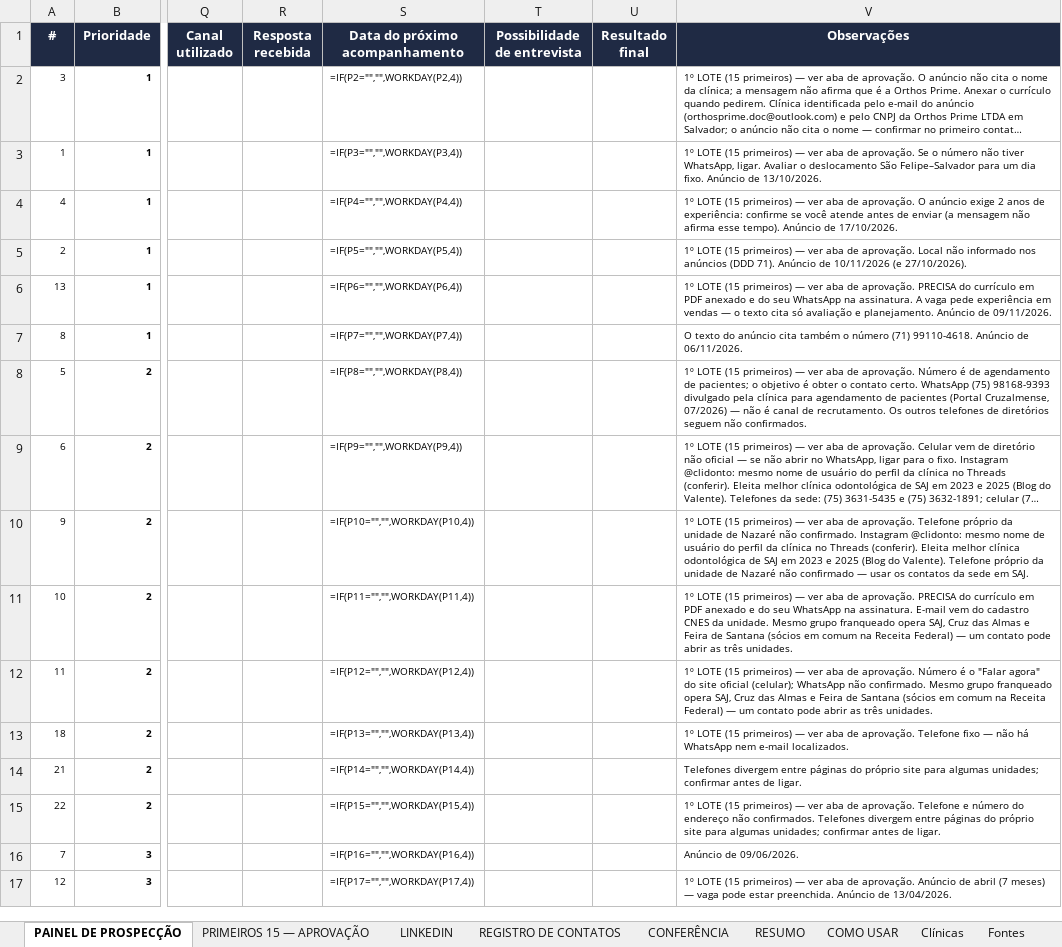
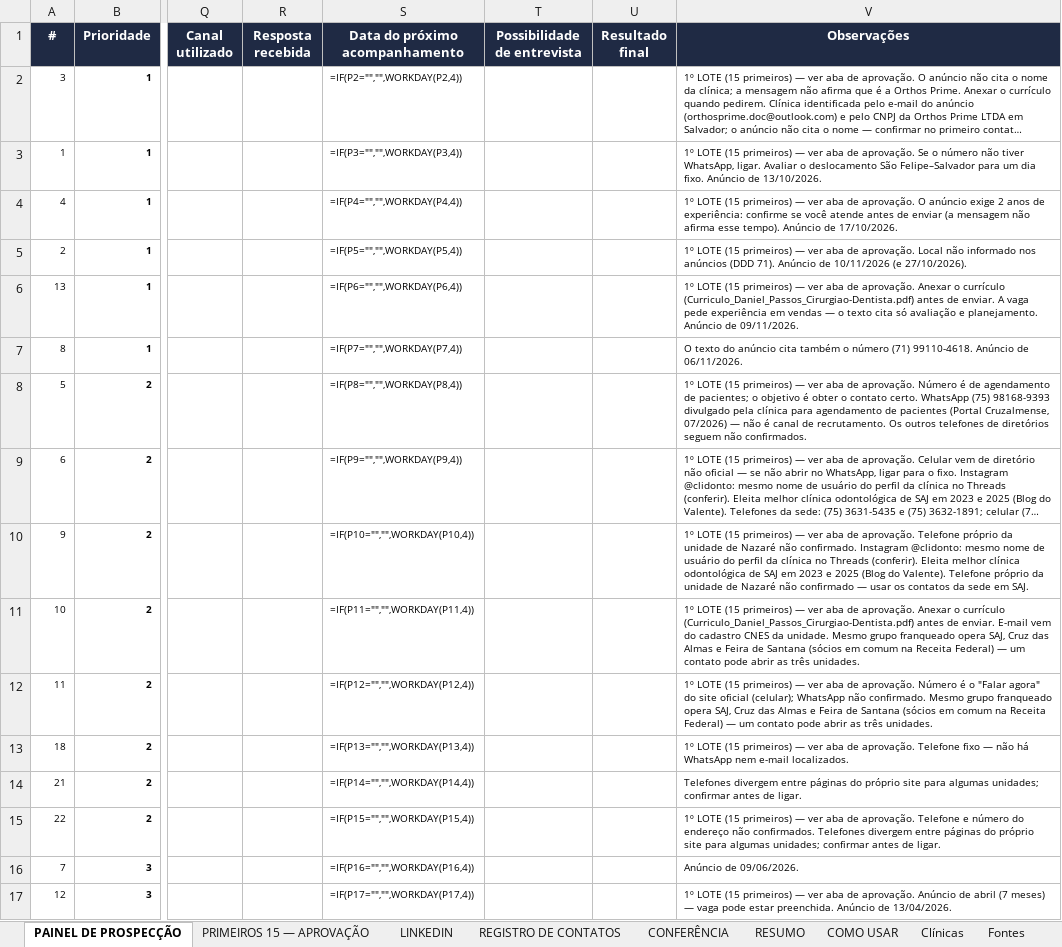
Before and after one commit to danielpassos60/Pasta-1, an Excel workbook: relatorio/Mapeamento_Oportunidades_Odontologia_Daniel_Passos.xlsx, sheet PAINEL DE PROSPECÇÃO, drawn as a sheet; only a part is shown, gaps mark what is left out; long unchanged cells end in …; values as stored, in another font and other column widths than the file's, no borders; formulas without a stored value are shown as written; conditional formats not drawn; the diff names each change by its address in the sheet, - before the commit and + after, or states it on an @@ line.

```diff
--- a/relatorio/Mapeamento_Oportunidades_Odontologia_Daniel_Passos.xlsx (sheet PAINEL DE PROSPECÇÃO)
+++ b/relatorio/Mapeamento_Oportunidades_Odontologia_Daniel_Passos.xlsx (sheet PAINEL DE PROSPECÇÃO)
-V6 (Observações): …de aprovação. PRECISA do currículo em PDF anexado e do seu WhatsApp na assinatura. A vaga…
+V6 (Observações): …de aprovação. Anexar o currículo (Curriculo_Daniel_Passos_Cirurgiao-Dentista.pdf) antes de enviar. A vaga…
-V11 (Observações): …de aprovação. PRECISA do currículo em PDF anexado e do seu WhatsApp na assinatura. E-mail vem…
+V11 (Observações): …de aprovação. Anexar o currículo (Curriculo_Daniel_Passos_Cirurgiao-Dentista.pdf) antes de enviar. E-mail vem…
```
Also changed, not shown: sheet Perfil, sheet PRIMEIROS 15 — APROVAÇÃO, sheet Mensagens, sheet CONFERÊNCIA, 16 other files.
